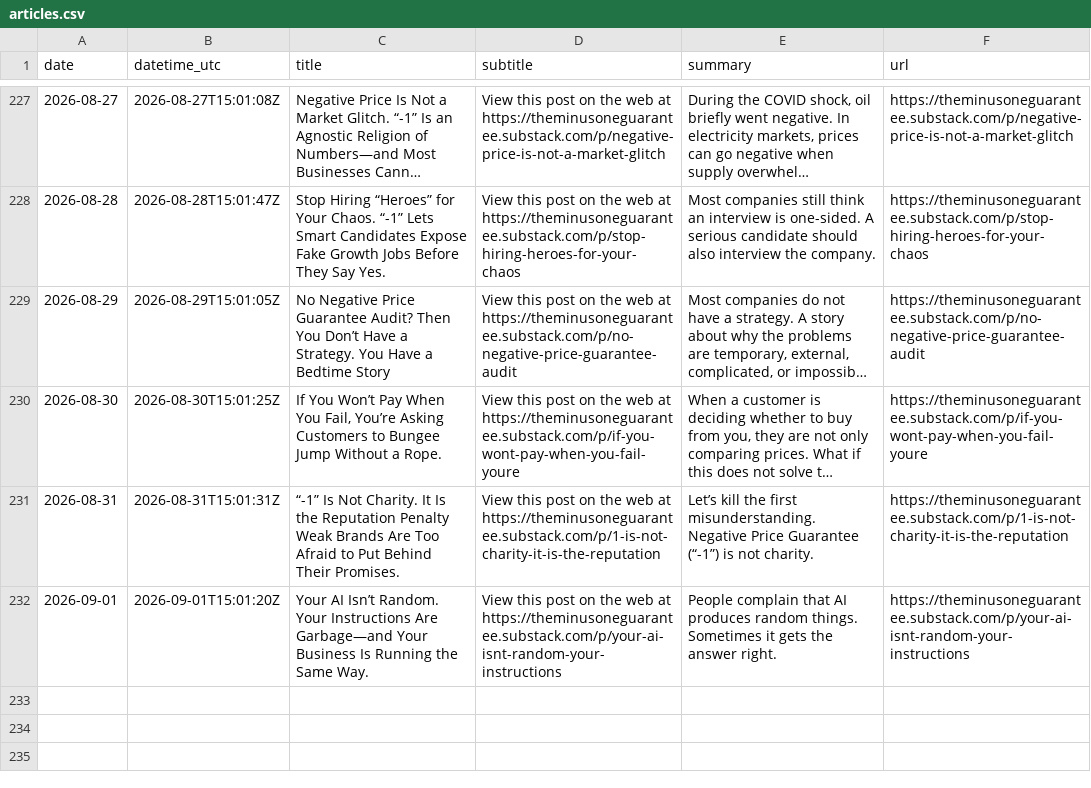
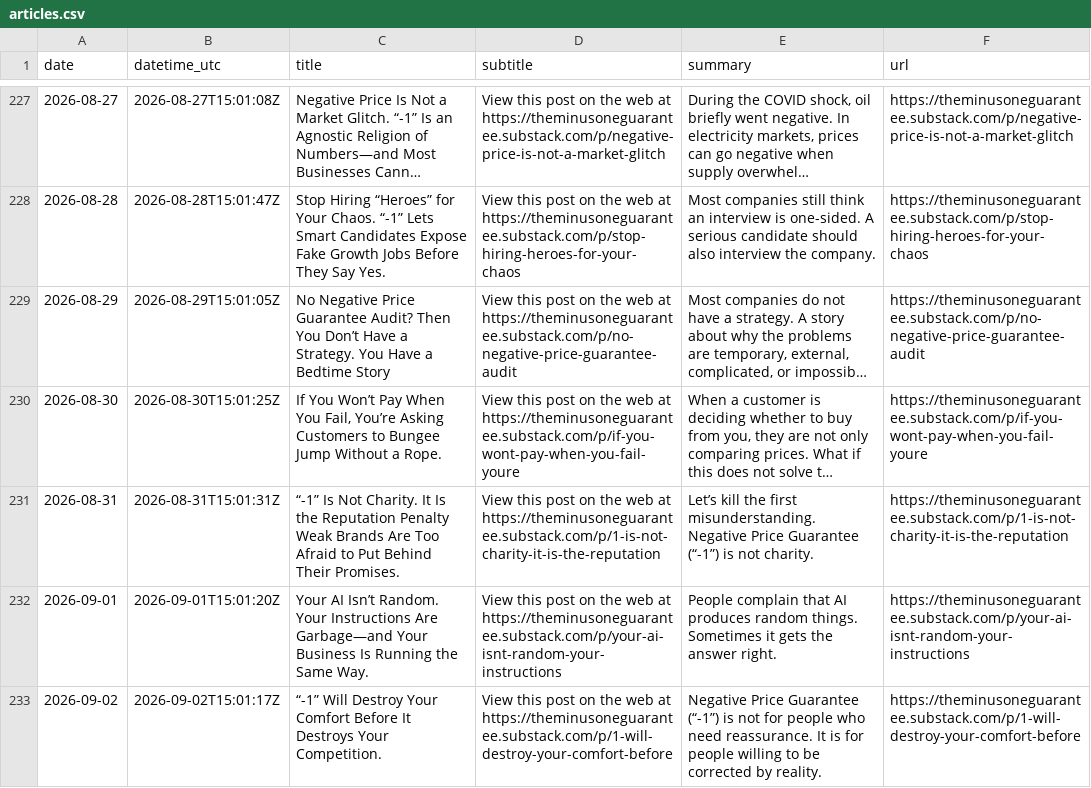
Before and after one commit to massimilianobanini/theminusoneguarantee-sitemap, a CSV file: articles.csv, drawn as a sheet; only a part is shown, gaps mark what is left out; long unchanged cells end in ….

Commit message:
Update The -1 Guarantee archive through 2026-09-02

```diff
--- a/articles.csv
+++ b/articles.csv
@@ -232 +232,2 @@
 2026-09-01,2026-09-01T15:01:20Z,Your AI Isn’t Random. Your Instructions Are Garbage—and Your Business Is Running the Same Way.,View this post on the web at https://theminusoneguarantee.substack.com/p/your-ai-isnt-random-your-instructions,People complain that AI produces random things. Sometimes it gets the answer right.,https://theminusoneguarantee.substack.com/p/your-ai-isnt-random-your-instructions
+2026-09-02,2026-09-02T15:01:17Z,“-1” Will Destroy Your Comfort Before It Destroys Your Competition.,View this post on the web at https://theminusoneguarantee.substack.com/p/1-will-destroy-your-comfort-before,Negative Price Guarantee (“-1”) is not for people who need reassurance. It is for people willing to be corrected by reality.,https://theminusoneguarantee.substack.com/p/1-will-destroy-your-comfort-before
```
Also changed, not shown: 10 other files.
